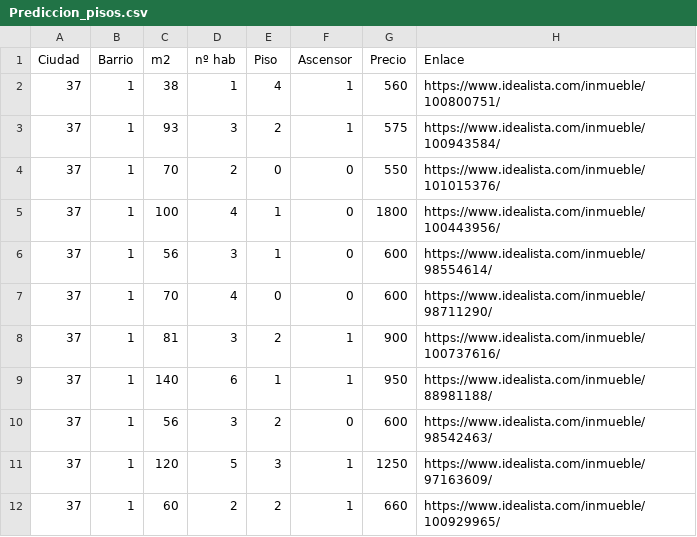
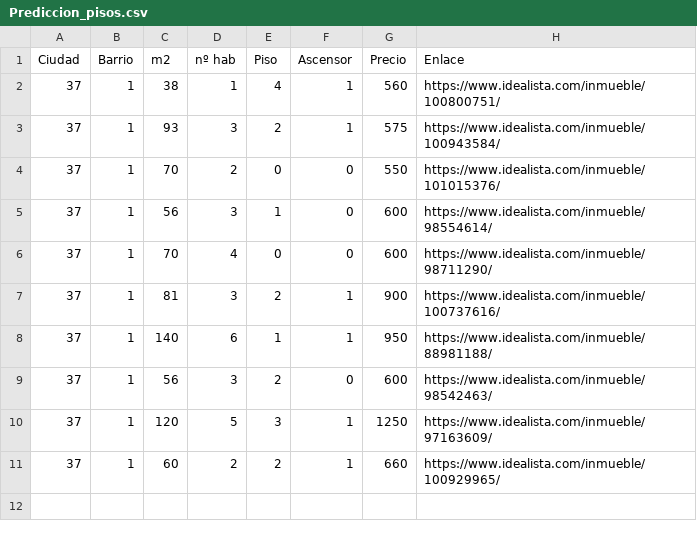
Before and after one commit to vAlmaraz/ai, a CSV file: Prediccion_pisos.csv, drawn as a sheet; the diff names each change by its address in the sheet, - before the commit and + after, or states it on an @@ line.

```diff
--- a/Prediccion_pisos.csv
+++ b/Prediccion_pisos.csv
-row 5: 37 | 1 | 100 | 4 | 1 | 0 | 1800 | https://www.idealista.com/inmueble/100443956/
```
Also changed, not shown: 3 other files.
